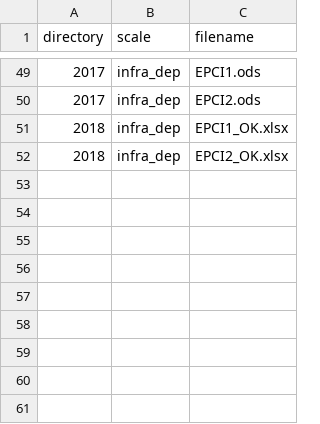
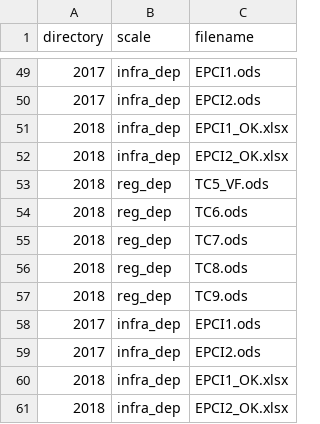
Before and after one commit to Jay-boo/Shiny-App-FLORES, a CSV file: inputs/report_imports.csv, drawn as a sheet; only a part is shown, gaps mark what is left out.

```diff
--- a/inputs/report_imports.csv
+++ b/inputs/report_imports.csv
@@ -52 +52,10 @@
 "2018","infra_dep","EPCI2_OK.xlsx"
+"2018","reg_dep","TC5_VF.ods"
+"2018","reg_dep","TC6.ods"
+"2018","reg_dep","TC7.ods"
+"2018","reg_dep","TC8.ods"
+"2018","reg_dep","TC9.ods"
+"2017","infra_dep","EPCI1.ods"
+"2017","infra_dep","EPCI2.ods"
+"2018","infra_dep","EPCI1_OK.xlsx"
+"2018","infra_dep","EPCI2_OK.xlsx"
```
Also changed, not shown: 10 other files.
